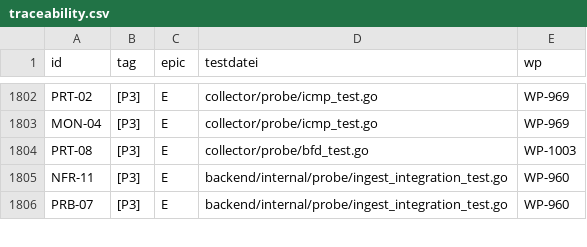
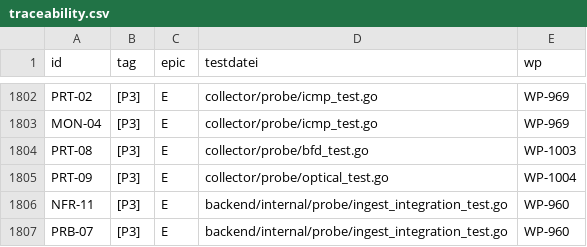
Before and after one commit to DataHub-Chiemgau/Reticora-CMDB, a CSV file: docs/traceability.csv, drawn as a sheet; only a part is shown, gaps mark what is left out.

```diff
--- a/docs/traceability.csv
+++ b/docs/traceability.csv
@@ -1804,2 +1804,3 @@ MON-04;[P3];E;collector/probe/icmp_test.go;WP-969
 PRT-08;[P3];E;collector/probe/bfd_test.go;WP-1003
+PRT-09;[P3];E;collector/probe/optical_test.go;WP-1004
 NFR-11;[P3];E;backend/internal/probe/ingest_integration_test.go;WP-960
```
Also changed, not shown: 16 other files.
